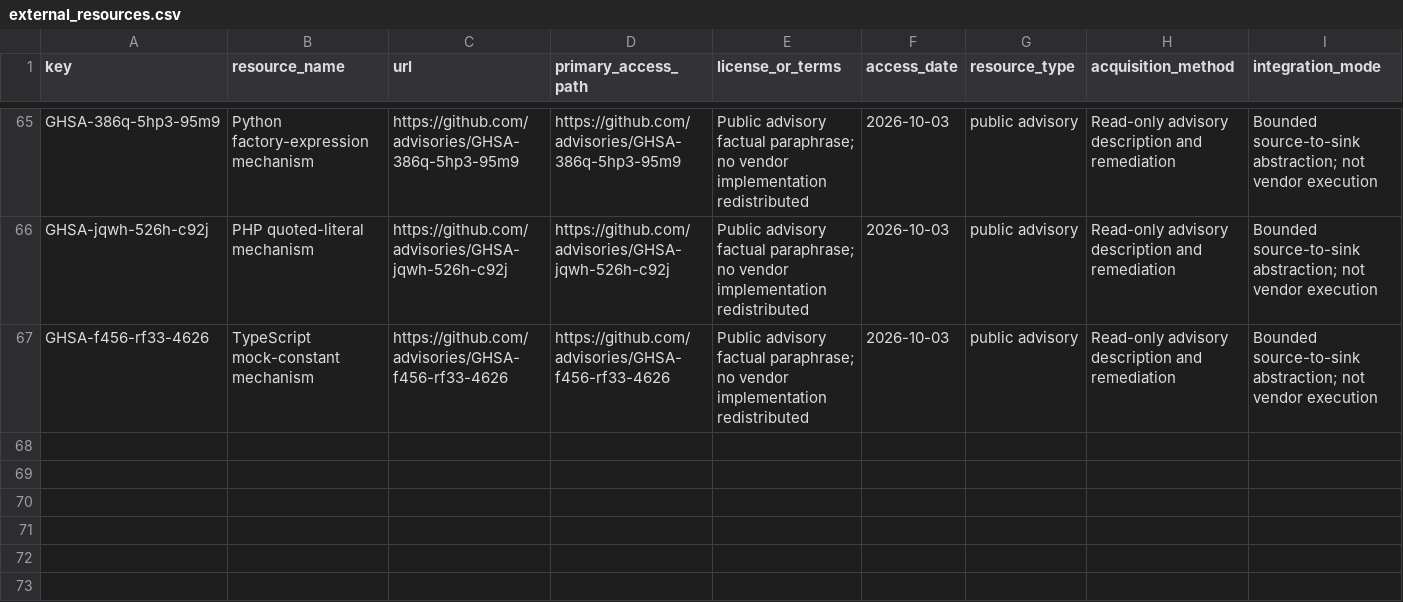
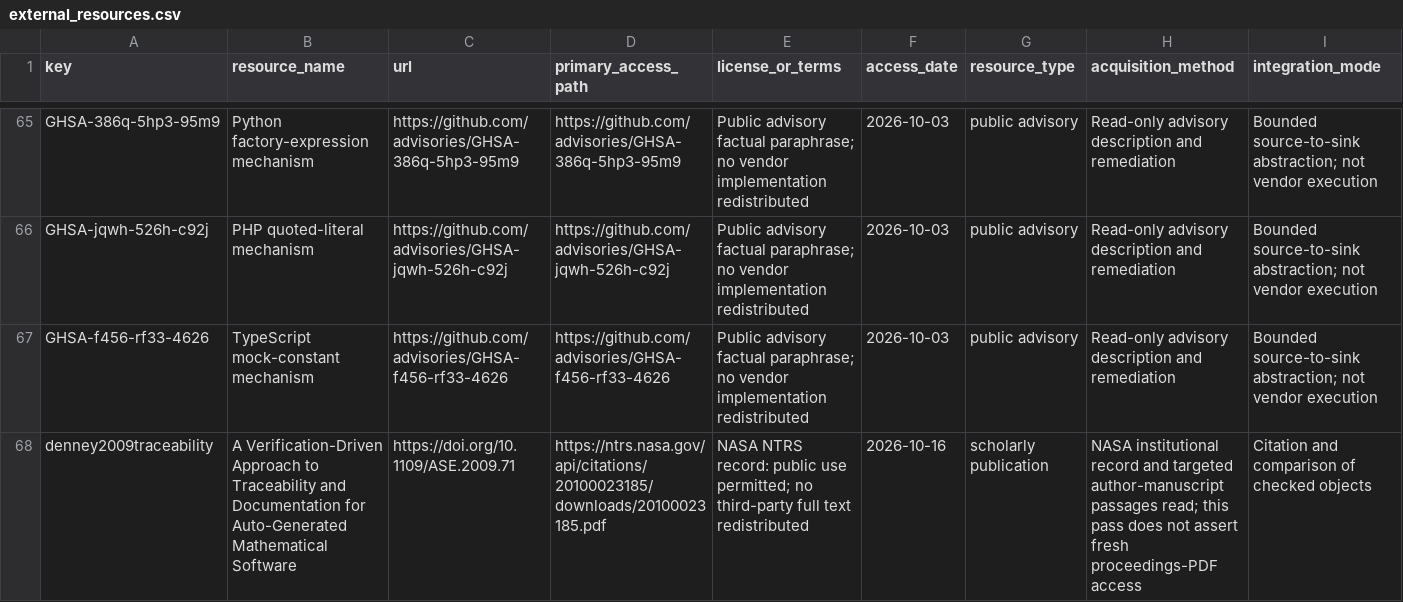
Before and after one commit to Haoyi-Zhang/OriginCert, a CSV file: external_resources.csv, drawn as a sheet; only a part is shown, gaps mark what is left out; rows hold the shown columns only; the diff names each change by its address in the sheet, - before the commit and + after, or states it on an @@ line.

Commit message:
Draw traceability schematics in Python and complete the consumed source ledger

```diff
--- a/external_resources.csv
+++ b/external_resources.csv
+row 68: denney2009traceability | A Verification-Driven Approach to Traceability and Documentation for Auto-Generated Mathematical Software | https://doi.org/10.1109/ASE.2009.71 | https://ntrs.nasa.gov/api/citations/20100023185/downloads/20100023185.pdf | NASA NTRS record: public use permitted; no third-party full text redistributed | 2026-10-16 | scholarly publication | NASA institutional record and targeted author-manuscript passages read; this pass does not assert fresh proceedings-PDF access | Citation and comparison of checked objects
```
Also changed, not shown: 7 other files.
